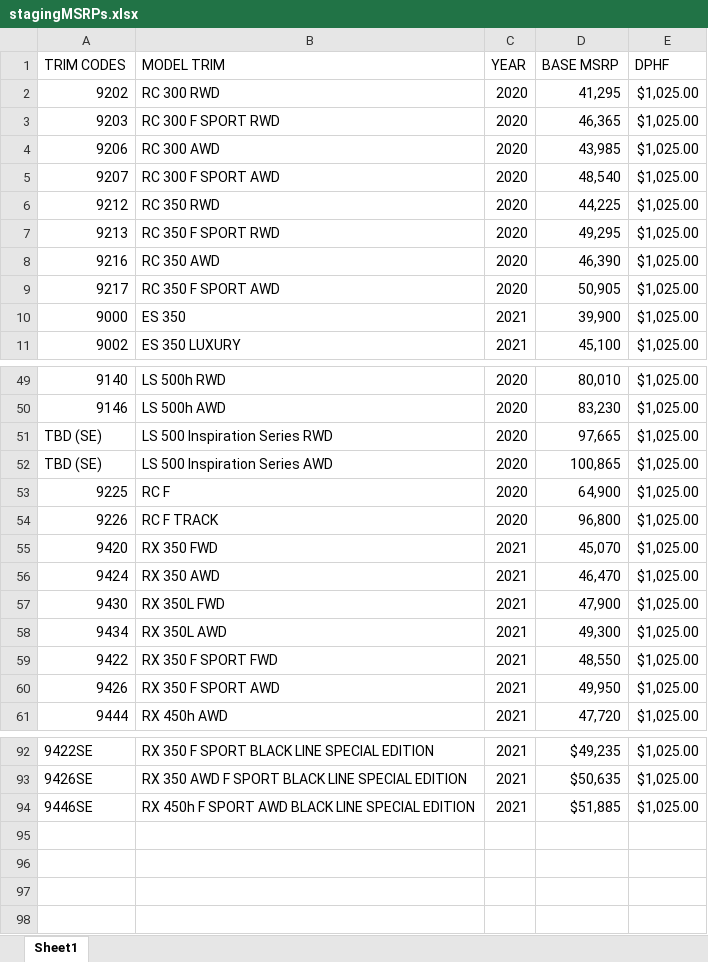
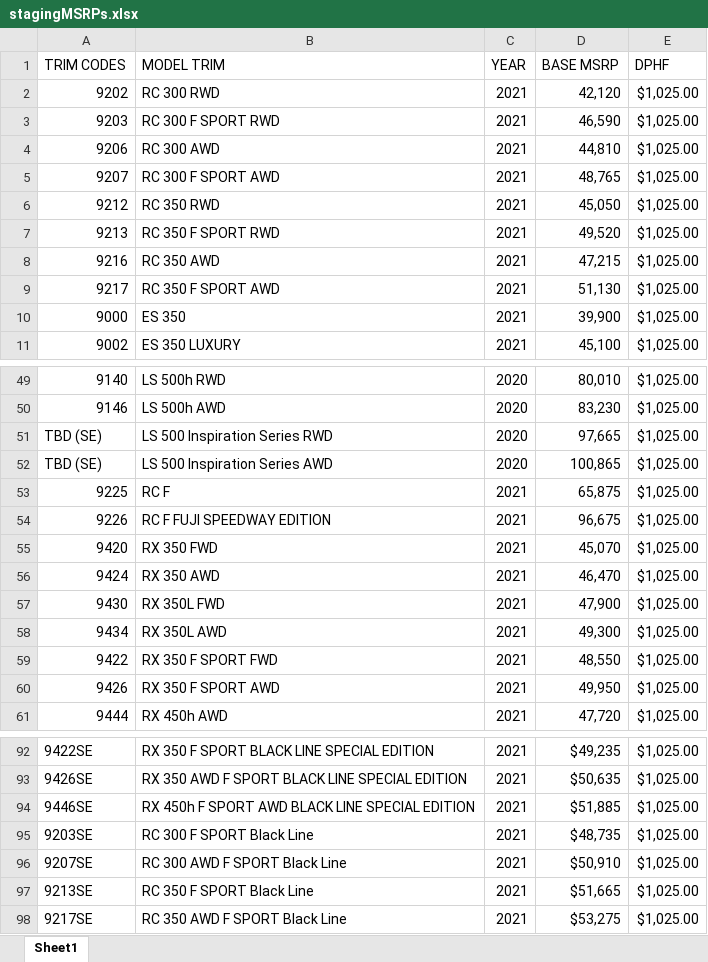
Before and after one commit to will-fregia-tm/katalon_lexc, an Excel workbook: Data Files/stagingMSRPs.xlsx, sheet Sheet1, drawn as a sheet; only a part is shown, gaps mark what is left out; values as stored, in another font and other column widths than the file's, no borders; the diff names each change by its address in the sheet, - before the commit and + after, or states it on an @@ line.

```diff
--- a/Data Files/stagingMSRPs.xlsx (sheet Sheet1)
+++ b/Data Files/stagingMSRPs.xlsx (sheet Sheet1)
-C2:C9 (YEAR): 2020
+C2:C9 (YEAR): 2021
-D2 (BASE MSRP): 41,295
+D2 (BASE MSRP): 42,120
-D3 (BASE MSRP): 46,365
+D3 (BASE MSRP): 46,590
-D4 (BASE MSRP): 43,985
+D4 (BASE MSRP): 44,810
-D5 (BASE MSRP): 48,540
+D5 (BASE MSRP): 48,765
-D6 (BASE MSRP): 44,225
+D6 (BASE MSRP): 45,050
-D7 (BASE MSRP): 49,295
+D7 (BASE MSRP): 49,520
-D8 (BASE MSRP): 46,390
+D8 (BASE MSRP): 47,215
-D9 (BASE MSRP): 50,905
+D9 (BASE MSRP): 51,130
-C53:C54 (YEAR): 2020
+C53:C54 (YEAR): 2021
-D53 (BASE MSRP): 64,900
+D53 (BASE MSRP): 65,875
-B54 (MODEL TRIM): RC F TRACK
+B54 (MODEL TRIM): RC F FUJI SPEEDWAY EDITION
-D54 (BASE MSRP): 96,800
+D54 (BASE MSRP): 96,675
+row 95: 9203SE | RC 300 F SPORT Black Line | 2021 | $48,735 | $1,025.00
+row 96: 9207SE | RC 300 AWD F SPORT Black Line | 2021 | $50,910 | $1,025.00
+row 97: 9213SE | RC 350 F SPORT Black Line | 2021 | $51,665 | $1,025.00
+row 98: 9217SE | RC 350 AWD F SPORT Black Line | 2021 | $53,275 | $1,025.00
```
Also changed, not shown: Data Files/prodMSRPs.xlsx, 15 other files.
